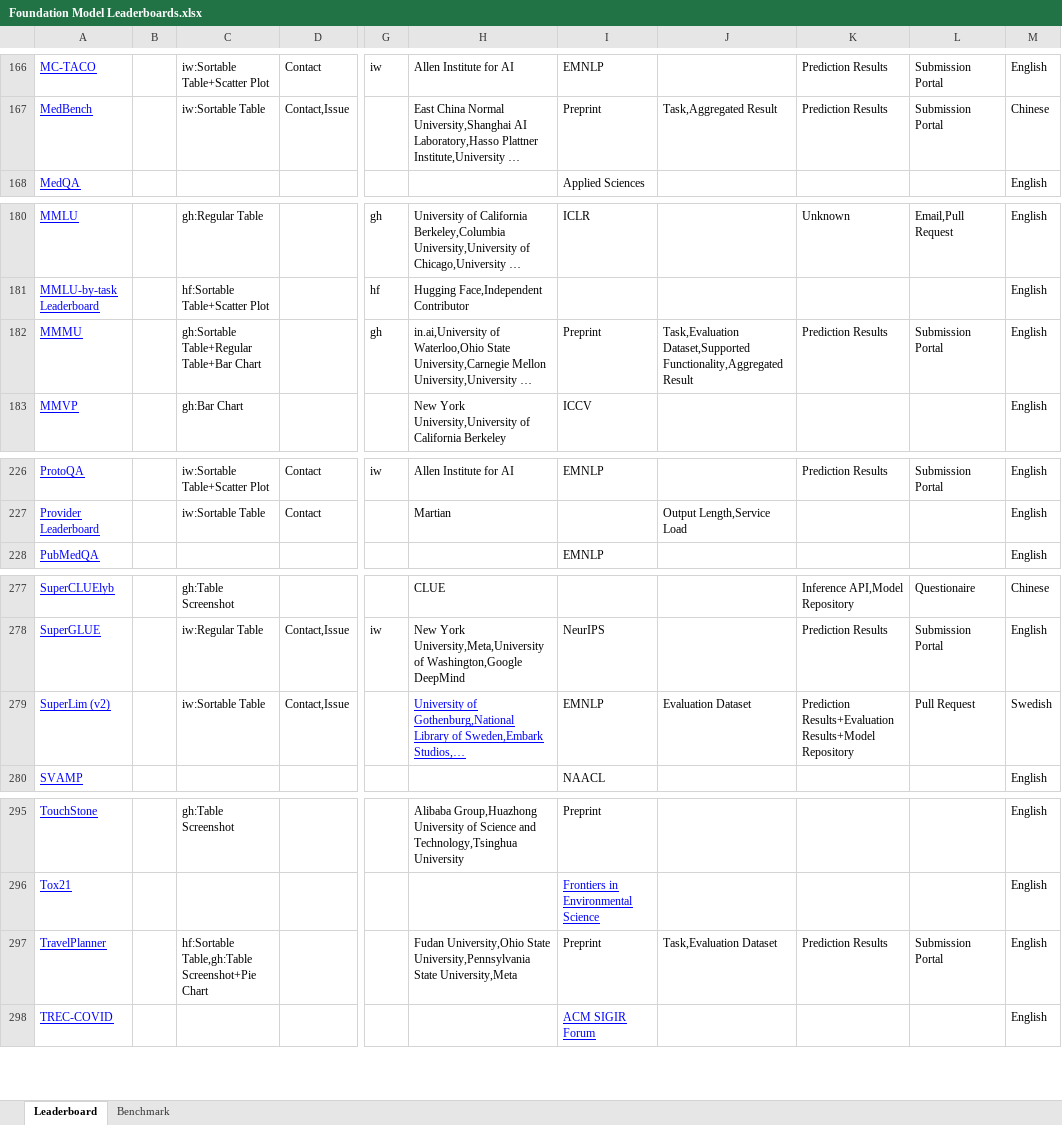
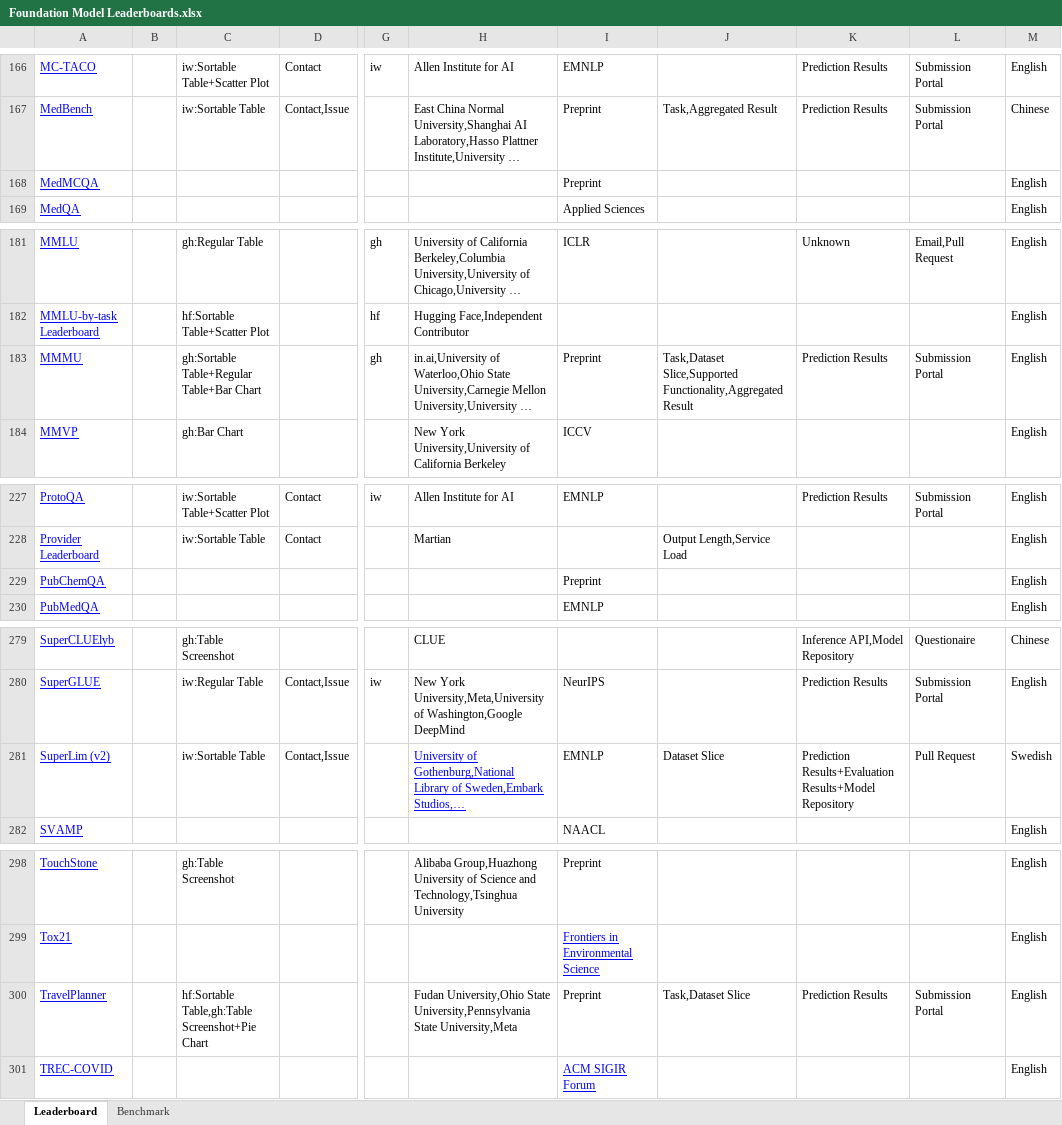
Before and after one commit to zhimin-z/Foundation-Model-Leaderboard-Survey, an Excel workbook: meta/rq1/Foundation Model Leaderboards.xlsx, sheet Leaderboard, drawn as a sheet; only a part is shown, gaps mark what is left out; long unchanged cells end in …; values as stored, in another font and other column widths than the file's, no borders; charts and pictures not drawn; addresses are those after the commit; the diff covers the shown part only; the diff names each change by its address in the sheet, - before the commit and + after, or states it on an @@ line.

```diff
--- a/meta/rq1/Foundation Model Leaderboards.xlsx (sheet Leaderboard)
+++ b/meta/rq1/Foundation Model Leaderboards.xlsx (sheet Leaderboard)
@@ row 347 moved to row 168: MedMCQA @@
-J183: Task,Evaluation Dataset,Supported Functionality,Aggregated Result
+J183: Task,Dataset Slice,Supported Functionality,Aggregated Result
@@ row 346 moved to row 229: PubChemQA @@
-J281: Evaluation Dataset
+J281: Dataset Slice
-J300: Task,Evaluation Dataset
+J300: Task,Dataset Slice
```
Also changed, not shown: 1 added row, 1 removed row, 2 moved rows and 12 edited cells elsewhere in this sheet, sheet Benchmark, 2 other files.
